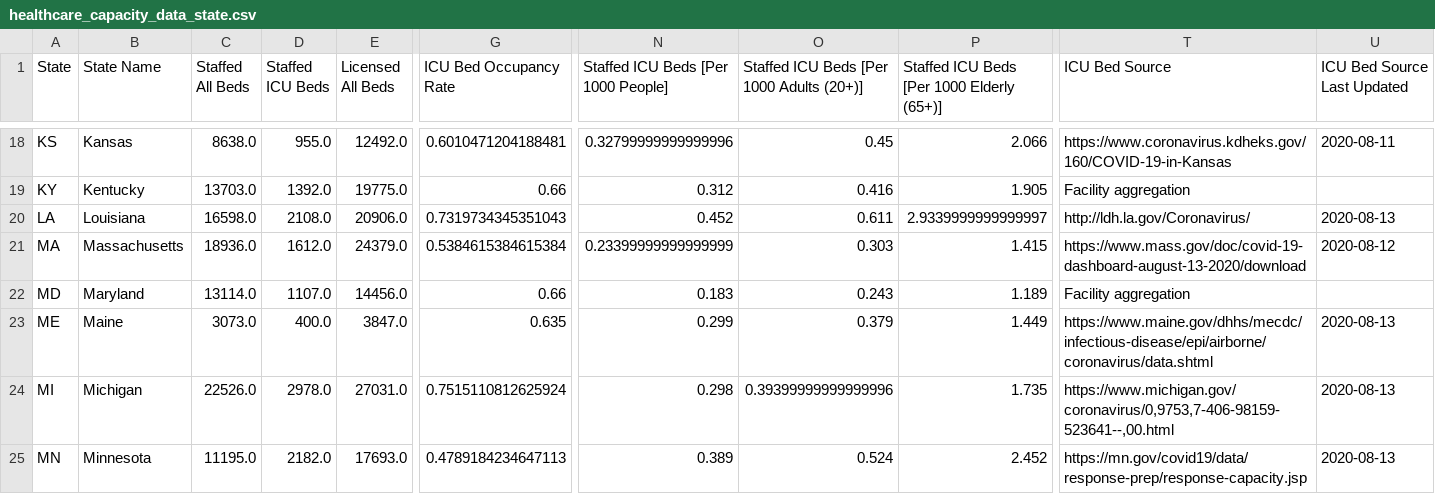
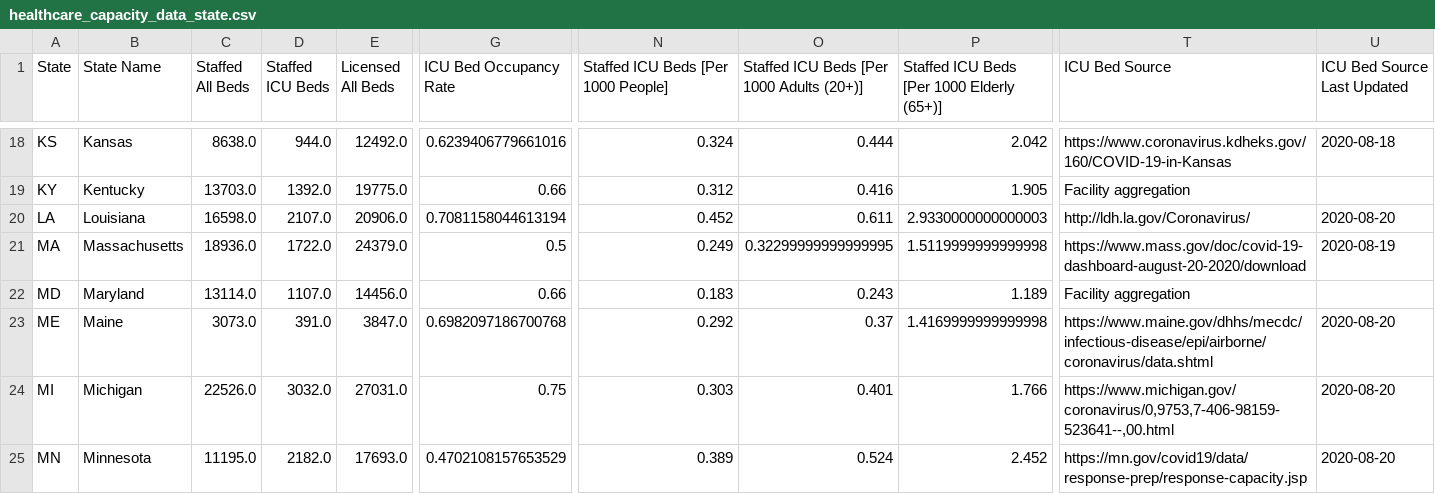
Before and after one commit to bschram/covid-data-public, a CSV file: data/covid-care-map/healthcare_capacity_data_state.csv, drawn as a sheet; only a part is shown, gaps mark what is left out; the diff covers the shown part only; the diff names each change by its address in the sheet, - before the commit and + after, or states it on an @@ line.

```diff
--- a/data/covid-care-map/healthcare_capacity_data_state.csv
+++ b/data/covid-care-map/healthcare_capacity_data_state.csv
-D18 (Staffed ICU Beds): 955.0
+D18 (Staffed ICU Beds): 944.0
-G18 (ICU Bed Occupancy Rate): 0.6010471204188481
+G18 (ICU Bed Occupancy Rate): 0.6239406779661016
-N18: 0.32799999999999996
+N18: 0.324
-O18: 0.45
+O18: 0.444
-P18: 2.066
+P18: 2.042
-U18 (ICU Bed Source Last Updated): 2020-08-11
+U18 (ICU Bed Source Last Updated): 2020-08-18
-D20 (Staffed ICU Beds): 2108.0
+D20 (Staffed ICU Beds): 2107.0
-G20 (ICU Bed Occupancy Rate): 0.7319734345351043
+G20 (ICU Bed Occupancy Rate): 0.7081158044613194
-P20: 2.9339999999999997
+P20: 2.9330000000000003
-U20 (ICU Bed Source Last Updated): 2020-08-13
+U20 (ICU Bed Source Last Updated): 2020-08-20
-D21 (Staffed ICU Beds): 1612.0
+D21 (Staffed ICU Beds): 1722.0
-G21 (ICU Bed Occupancy Rate): 0.5384615384615384
+G21 (ICU Bed Occupancy Rate): 0.5
-N21: 0.23399999999999999
+N21: 0.249
-O21: 0.303
+O21: 0.32299999999999995
-P21: 1.415
+P21: 1.5119999999999998
-T21 (ICU Bed Source): https://www.mass.gov/doc/covid-19-dashboard-august-13-2020/download
+T21 (ICU Bed Source): https://www.mass.gov/doc/covid-19-dashboard-august-20-2020/download
-U21 (ICU Bed Source Last Updated): 2020-08-12
+U21 (ICU Bed Source Last Updated): 2020-08-19
-D23 (Staffed ICU Beds): 400.0
+D23 (Staffed ICU Beds): 391.0
-G23 (ICU Bed Occupancy Rate): 0.635
+G23 (ICU Bed Occupancy Rate): 0.6982097186700768
-N23: 0.299
+N23: 0.292
-O23: 0.379
+O23: 0.37
-P23: 1.449
+P23: 1.4169999999999998
-U23:U25 (ICU Bed Source Last Updated): 2020-08-13
+U23:U25 (ICU Bed Source Last Updated): 2020-08-20
-D24 (Staffed ICU Beds): 2978.0
+D24 (Staffed ICU Beds): 3032.0
-G24 (ICU Bed Occupancy Rate): 0.7515110812625924
+G24 (ICU Bed Occupancy Rate): 0.75
-N24: 0.298
+N24: 0.303
-O24: 0.39399999999999996
+O24: 0.401
-P24: 1.735
+P24: 1.766
-G25 (ICU Bed Occupancy Rate): 0.4789184234647113
+G25 (ICU Bed Occupancy Rate): 0.4702108157653529
```
Also changed, not shown: 91 edited cells elsewhere in this file, data/cases-nytimes/us-states.csv, data/covid-care-map/healthcare_capacity_data_county.csv, 9 other files.
